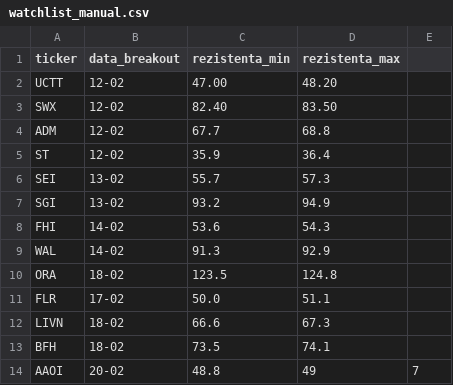
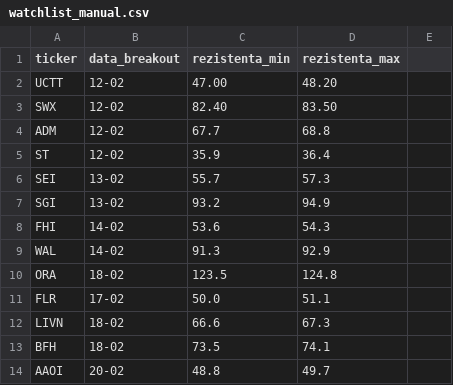
Before and after one commit to floreageo-web/MrTrade, a CSV file: watchlist_manual.csv, drawn as a sheet.

Commit message:
Update watchlist_manual.csv

```diff
--- a/watchlist_manual.csv
+++ b/watchlist_manual.csv
@@ -13,2 +13,2 @@ LIVN,18-02,66.6,67.3
 BFH,18-02,73.5,74.1
-AAOI,20-02,48.8,49,7
+AAOI,20-02,48.8,49.7
```
